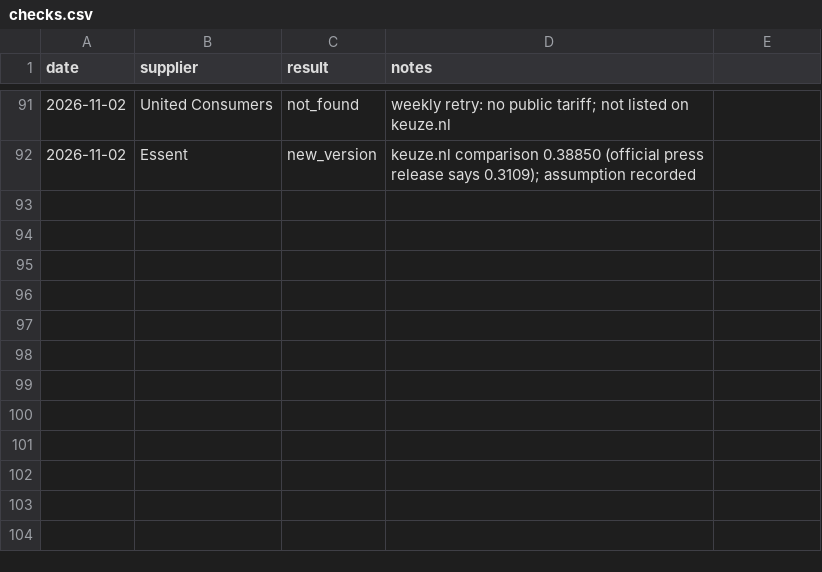
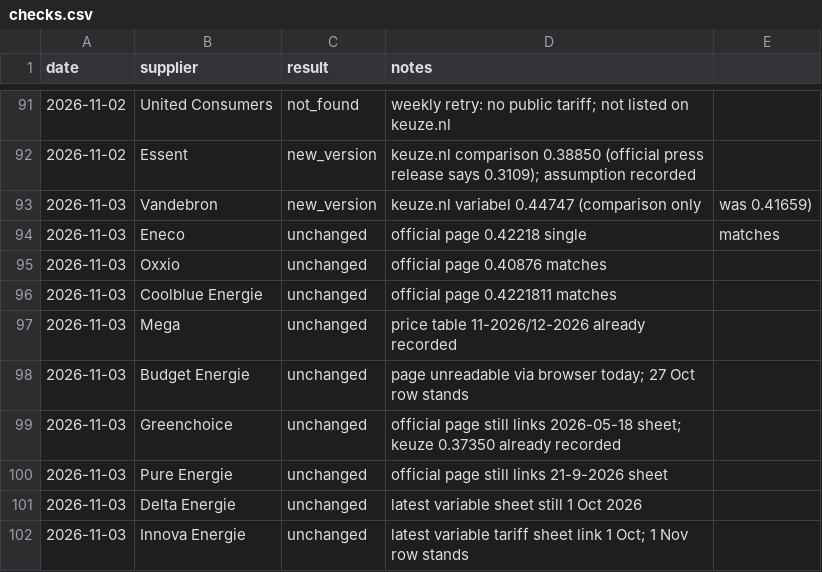
Before and after one commit to TurquoiseStrike/wolfheze-energy, a CSV file: data/checks.csv, drawn as a sheet; only a part is shown, gaps mark what is left out; the diff names each change by its address in the sheet, - before the commit and + after, or states it on an @@ line.

```diff
--- a/data/checks.csv
+++ b/data/checks.csv
+row 93: 2026-11-03 | Vandebron | new_version | keuze.nl variabel 0.44747 (comparison only | was 0.41659)
+row 94: 2026-11-03 | Eneco | unchanged | official page 0.42218 single | matches
+row 95: 2026-11-03 | Oxxio | unchanged | official page 0.40876 matches
+row 96: 2026-11-03 | Coolblue Energie | unchanged | official page 0.4221811 matches
+row 97: 2026-11-03 | Mega | unchanged | price table 11-2026/12-2026 already recorded
+row 98: 2026-11-03 | Budget Energie | unchanged | page unreadable via browser today; 27 Oct row stands
+row 99: 2026-11-03 | Greenchoice | unchanged | official page still links 2026-05-18 sheet; keuze 0.37350 already recorded
+row 100: 2026-11-03 | Pure Energie | unchanged | official page still links 21-9-2026 sheet
+row 101: 2026-11-03 | Delta Energie | unchanged | latest variable sheet still 1 Oct 2026
+row 102: 2026-11-03 | Innova Energie | unchanged | latest variable tariff sheet link 1 Oct; 1 Nov row stands
```
Also changed, not shown: data/forecasts.csv, data/internet.csv, 2 other files.
